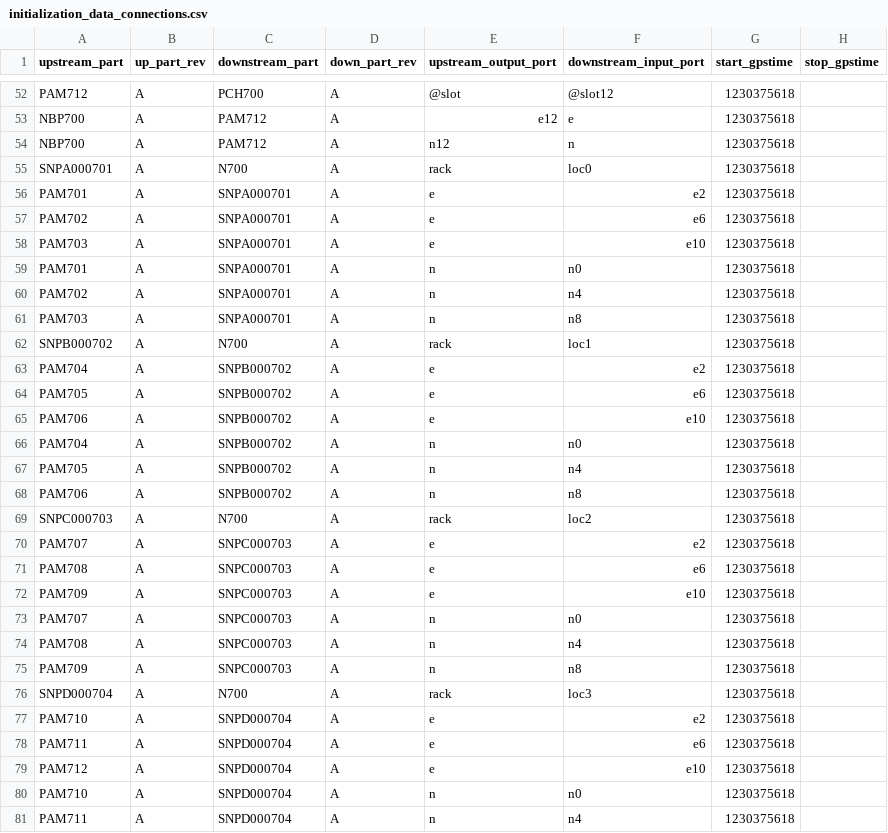
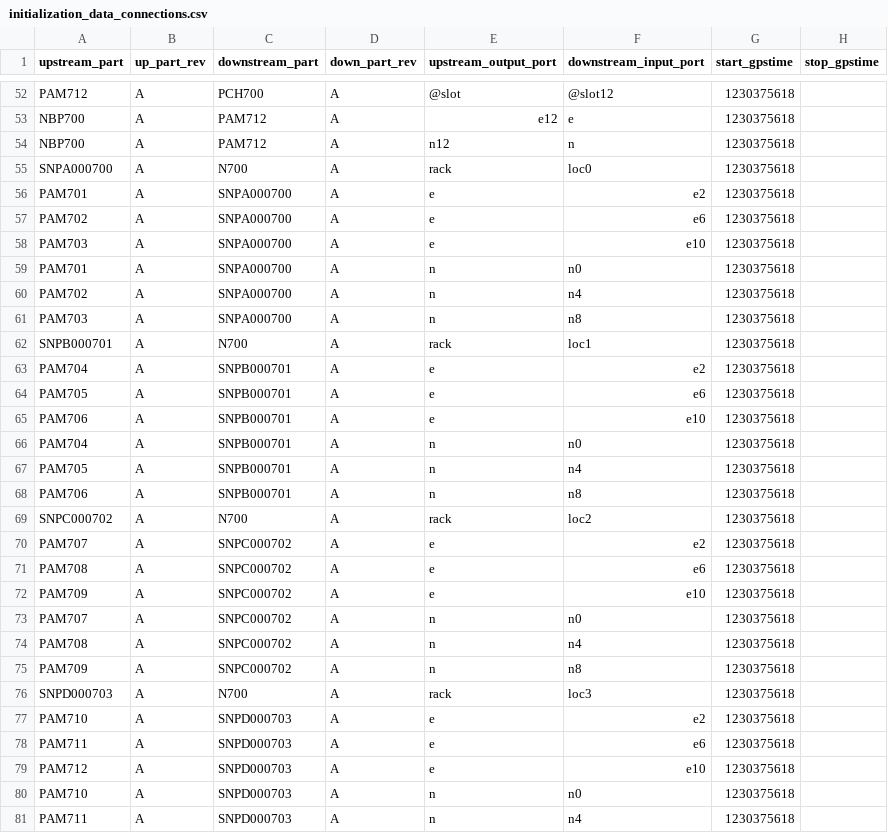
Before and after one commit to HERA-Team/hera_mc, a CSV file: hera_mc/data/test_data/initialization_data_connections.csv, drawn as a sheet; only a part is shown, gaps mark what is left out; the diff covers the shown part only.

Commit message:
sysutils working, starting geolocation

```diff
--- a/hera_mc/data/test_data/initialization_data_connections.csv
+++ b/hera_mc/data/test_data/initialization_data_connections.csv
@@ -54,28 +54,28 @@ NBP700,A,PAM712,A,e12,e,1230375618
 NBP700,A,PAM712,A,n12,n,1230375618
-SNPA000701,A,N700,A,rack,loc0,1230375618
-PAM701,A,SNPA000701,A,e,e2,1230375618
-PAM702,A,SNPA000701,A,e,e6,1230375618
-PAM703,A,SNPA000701,A,e,e10,1230375618
-PAM701,A,SNPA000701,A,n,n0,1230375618
-PAM702,A,SNPA000701,A,n,n4,1230375618
-PAM703,A,SNPA000701,A,n,n8,1230375618
-SNPB000702,A,N700,A,rack,loc1,1230375618
-PAM704,A,SNPB000702,A,e,e2,1230375618
-PAM705,A,SNPB000702,A,e,e6,1230375618
-PAM706,A,SNPB000702,A,e,e10,1230375618
-PAM704,A,SNPB000702,A,n,n0,1230375618
-PAM705,A,SNPB000702,A,n,n4,1230375618
-PAM706,A,SNPB000702,A,n,n8,1230375618
-SNPC000703,A,N700,A,rack,loc2,1230375618
-PAM707,A,SNPC000703,A,e,e2,1230375618
-PAM708,A,SNPC000703,A,e,e6,1230375618
-PAM709,A,SNPC000703,A,e,e10,1230375618
-PAM707,A,SNPC000703,A,n,n0,1230375618
-PAM708,A,SNPC000703,A,n,n4,1230375618
-PAM709,A,SNPC000703,A,n,n8,1230375618
-SNPD000704,A,N700,A,rack,loc3,1230375618
-PAM710,A,SNPD000704,A,e,e2,1230375618
-PAM711,A,SNPD000704,A,e,e6,1230375618
-PAM712,A,SNPD000704,A,e,e10,1230375618
-PAM710,A,SNPD000704,A,n,n0,1230375618
-PAM711,A,SNPD000704,A,n,n4,1230375618
+SNPA000700,A,N700,A,rack,loc0,1230375618
+PAM701,A,SNPA000700,A,e,e2,1230375618
+PAM702,A,SNPA000700,A,e,e6,1230375618
+PAM703,A,SNPA000700,A,e,e10,1230375618
+PAM701,A,SNPA000700,A,n,n0,1230375618
+PAM702,A,SNPA000700,A,n,n4,1230375618
+PAM703,A,SNPA000700,A,n,n8,1230375618
+SNPB000701,A,N700,A,rack,loc1,1230375618
+PAM704,A,SNPB000701,A,e,e2,1230375618
+PAM705,A,SNPB000701,A,e,e6,1230375618
+PAM706,A,SNPB000701,A,e,e10,1230375618
+PAM704,A,SNPB000701,A,n,n0,1230375618
+PAM705,A,SNPB000701,A,n,n4,1230375618
+PAM706,A,SNPB000701,A,n,n8,1230375618
+SNPC000702,A,N700,A,rack,loc2,1230375618
+PAM707,A,SNPC000702,A,e,e2,1230375618
+PAM708,A,SNPC000702,A,e,e6,1230375618
+PAM709,A,SNPC000702,A,e,e10,1230375618
+PAM707,A,SNPC000702,A,n,n0,1230375618
+PAM708,A,SNPC000702,A,n,n4,1230375618
+PAM709,A,SNPC000702,A,n,n8,1230375618
+SNPD000703,A,N700,A,rack,loc3,1230375618
+PAM710,A,SNPD000703,A,e,e2,1230375618
+PAM711,A,SNPD000703,A,e,e6,1230375618
+PAM712,A,SNPD000703,A,e,e10,1230375618
+PAM710,A,SNPD000703,A,n,n0,1230375618
+PAM711,A,SNPD000703,A,n,n4,1230375618
```
Also changed, not shown: 1 edited cell elsewhere in this file, hera_mc/data/test_data/initialization_data_parts.csv, 6 other files.
